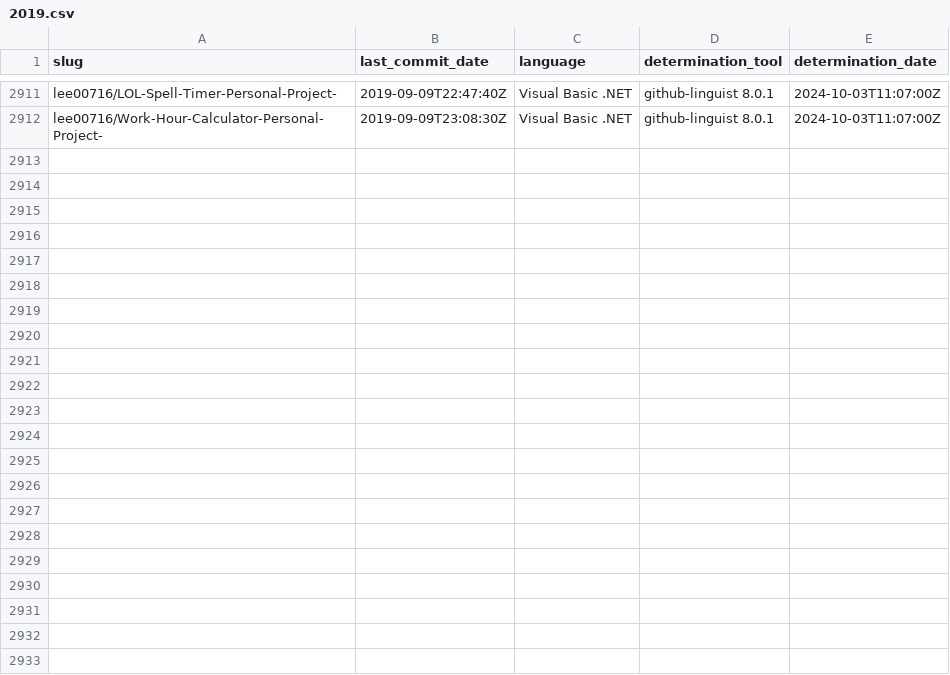
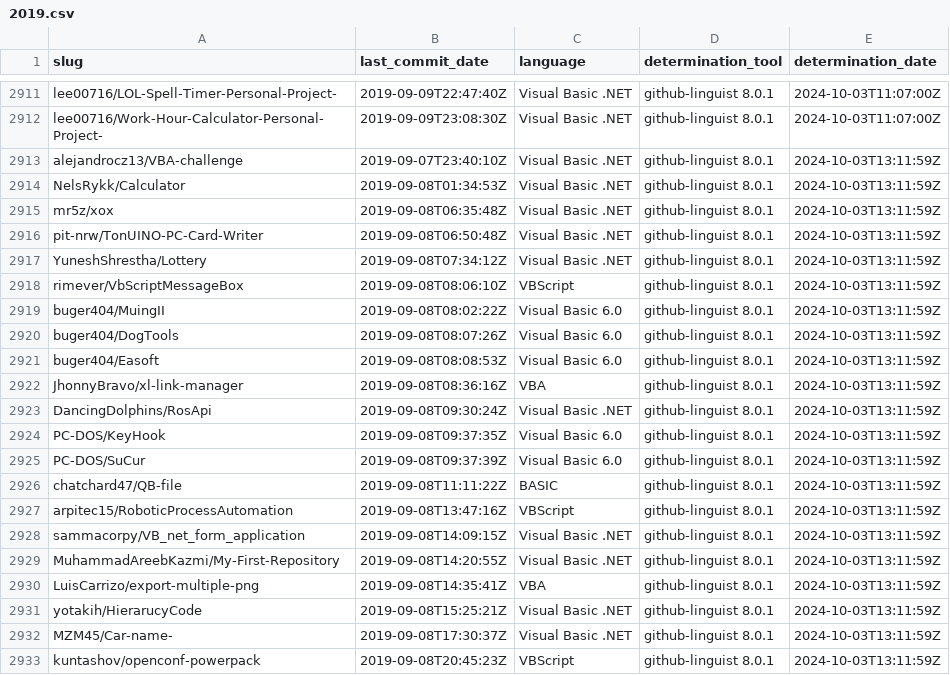
Before and after one commit to DecimalTurn/Visual-Basic-Data, a CSV file: data/2019.csv, drawn as a sheet; only a part is shown, gaps mark what is left out; the diff names each change by its address in the sheet, - before the commit and + after, or states it on an @@ line.

```diff
--- a/data/2019.csv
+++ b/data/2019.csv
+row 2913: alejandrocz13/VBA-challenge | 2019-09-07T23:40:10Z | Visual Basic .NET | github-linguist 8.0.1 | 2024-10-03T13:11:59Z
+row 2914: NelsRykk/Calculator | 2019-09-08T01:34:53Z | Visual Basic .NET | github-linguist 8.0.1 | 2024-10-03T13:11:59Z
+row 2915: mr5z/xox | 2019-09-08T06:35:48Z | Visual Basic .NET | github-linguist 8.0.1 | 2024-10-03T13:11:59Z
+row 2916: pit-nrw/TonUINO-PC-Card-Writer | 2019-09-08T06:50:48Z | Visual Basic .NET | github-linguist 8.0.1 | 2024-10-03T13:11:59Z
+row 2917: YuneshShrestha/Lottery | 2019-09-08T07:34:12Z | Visual Basic .NET | github-linguist 8.0.1 | 2024-10-03T13:11:59Z
+row 2918: rimever/VbScriptMessageBox | 2019-09-08T08:06:10Z | VBScript | github-linguist 8.0.1 | 2024-10-03T13:11:59Z
+row 2919: buger404/MuingII | 2019-09-08T08:02:22Z | Visual Basic 6.0 | github-linguist 8.0.1 | 2024-10-03T13:11:59Z
+row 2920: buger404/DogTools | 2019-09-08T08:07:26Z | Visual Basic 6.0 | github-linguist 8.0.1 | 2024-10-03T13:11:59Z
+row 2921: buger404/Easoft | 2019-09-08T08:08:53Z | Visual Basic 6.0 | github-linguist 8.0.1 | 2024-10-03T13:11:59Z
+row 2922: JhonnyBravo/xl-link-manager | 2019-09-08T08:36:16Z | VBA | github-linguist 8.0.1 | 2024-10-03T13:11:59Z
+row 2923: DancingDolphins/RosApi | 2019-09-08T09:30:24Z | Visual Basic .NET | github-linguist 8.0.1 | 2024-10-03T13:11:59Z
+row 2924: PC-DOS/KeyHook | 2019-09-08T09:37:35Z | Visual Basic 6.0 | github-linguist 8.0.1 | 2024-10-03T13:11:59Z
+row 2925: PC-DOS/SuCur | 2019-09-08T09:37:39Z | Visual Basic 6.0 | github-linguist 8.0.1 | 2024-10-03T13:11:59Z
+row 2926: chatchard47/QB-file | 2019-09-08T11:11:22Z | BASIC | github-linguist 8.0.1 | 2024-10-03T13:11:59Z
+row 2927: arpitec15/RoboticProcessAutomation | 2019-09-08T13:47:16Z | VBScript | github-linguist 8.0.1 | 2024-10-03T13:11:59Z
+row 2928: sammacorpy/VB_net_form_application | 2019-09-08T14:09:15Z | Visual Basic .NET | github-linguist 8.0.1 | 2024-10-03T13:11:59Z
+row 2929: MuhammadAreebKazmi/My-First-Repository | 2019-09-08T14:20:55Z | Visual Basic .NET | github-linguist 8.0.1 | 2024-10-03T13:11:59Z
+row 2930: LuisCarrizo/export-multiple-png | 2019-09-08T14:35:41Z | VBA | github-linguist 8.0.1 | 2024-10-03T13:11:59Z
+row 2931: yotakih/HierarucyCode | 2019-09-08T15:25:21Z | Visual Basic .NET | github-linguist 8.0.1 | 2024-10-03T13:11:59Z
+row 2932: MZM45/Car-name- | 2019-09-08T17:30:37Z | Visual Basic .NET | github-linguist 8.0.1 | 2024-10-03T13:11:59Z
+row 2933: kuntashov/openconf-powerpack | 2019-09-08T20:45:23Z | VBScript | github-linguist 8.0.1 | 2024-10-03T13:11:59Z
```
Also changed, not shown: 1 other file.
